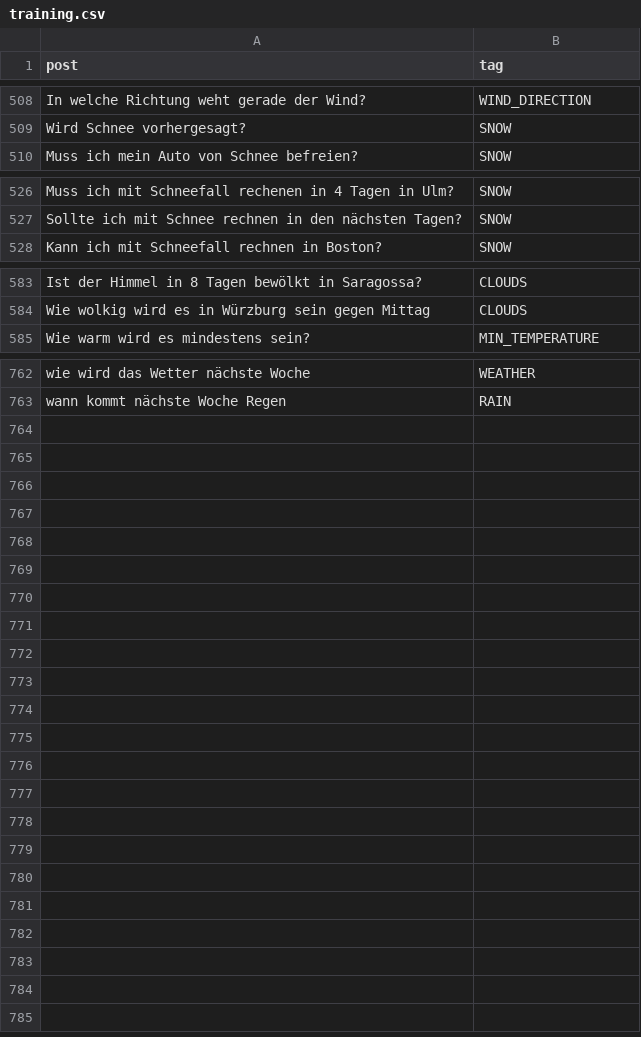
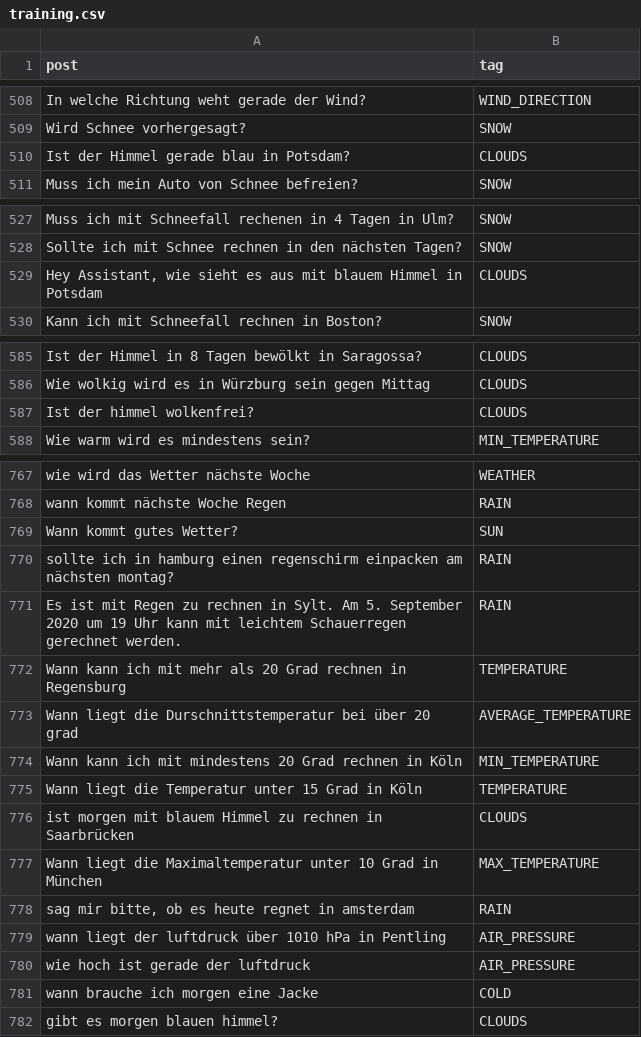
Before and after one commit to solaris-isbc/weather-assistant, a CSV file: question_model_training_data/training.csv, drawn as a sheet; only a part is shown, gaps mark what is left out; the diff covers the shown part only; the diff names each change by its address in the sheet, - before the commit and + after, or states it on an @@ line.

Commit message:
updated temperature selection + question model

```diff
--- a/question_model_training_data/training.csv
+++ b/question_model_training_data/training.csv
+row 510: Ist der Himmel gerade blau in Potsdam? | CLOUDS
+row 529: Hey Assistant, wie sieht es aus mit blauem Himmel in Potsdam | CLOUDS
+row 587: Ist der himmel wolkenfrei? | CLOUDS
+row 769: Wann kommt gutes Wetter? | SUN
+row 770: sollte ich in hamburg einen regenschirm einpacken am nächsten montag? | RAIN
+row 771: Es ist mit Regen zu rechnen in Sylt. Am 5. September 2020 um 19 Uhr kann mit leichtem Schauerregen gerechnet werden. | RAIN
+row 772: Wann kann ich mit mehr als 20 Grad rechnen in Regensburg | TEMPERATURE
+row 773: Wann liegt die Durschnittstemperatur bei über 20 grad | AVERAGE_TEMPERATURE
+row 774: Wann kann ich mit mindestens 20 Grad rechnen in Köln | MIN_TEMPERATURE
+row 775: Wann liegt die Temperatur unter 15 Grad in Köln | TEMPERATURE
+row 776: ist morgen mit blauem Himmel zu rechnen in Saarbrücken | CLOUDS
+row 777: Wann liegt die Maximaltemperatur unter 10 Grad in München | MAX_TEMPERATURE
+row 778: sag mir bitte, ob es heute regnet in amsterdam | RAIN
+row 779: wann liegt der luftdruck über 1010 hPa in Pentling | AIR_PRESSURE
+row 780: wie hoch ist gerade der luftdruck | AIR_PRESSURE
+row 781: wann brauche ich morgen eine Jacke | COLD
+row 782: gibt es morgen blauen himmel? | CLOUDS
```
Also changed, not shown: 2 added rows elsewhere in this file, 3 other files.
